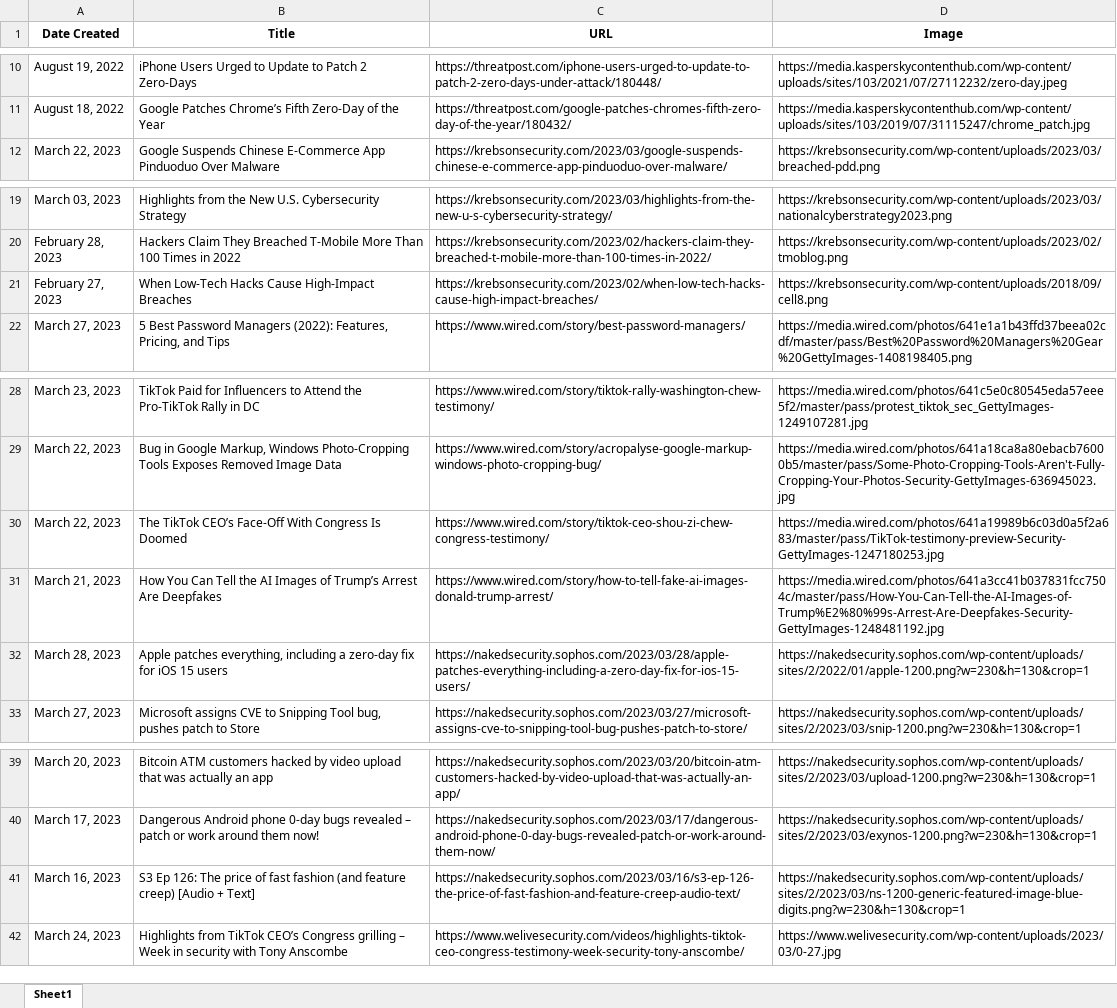
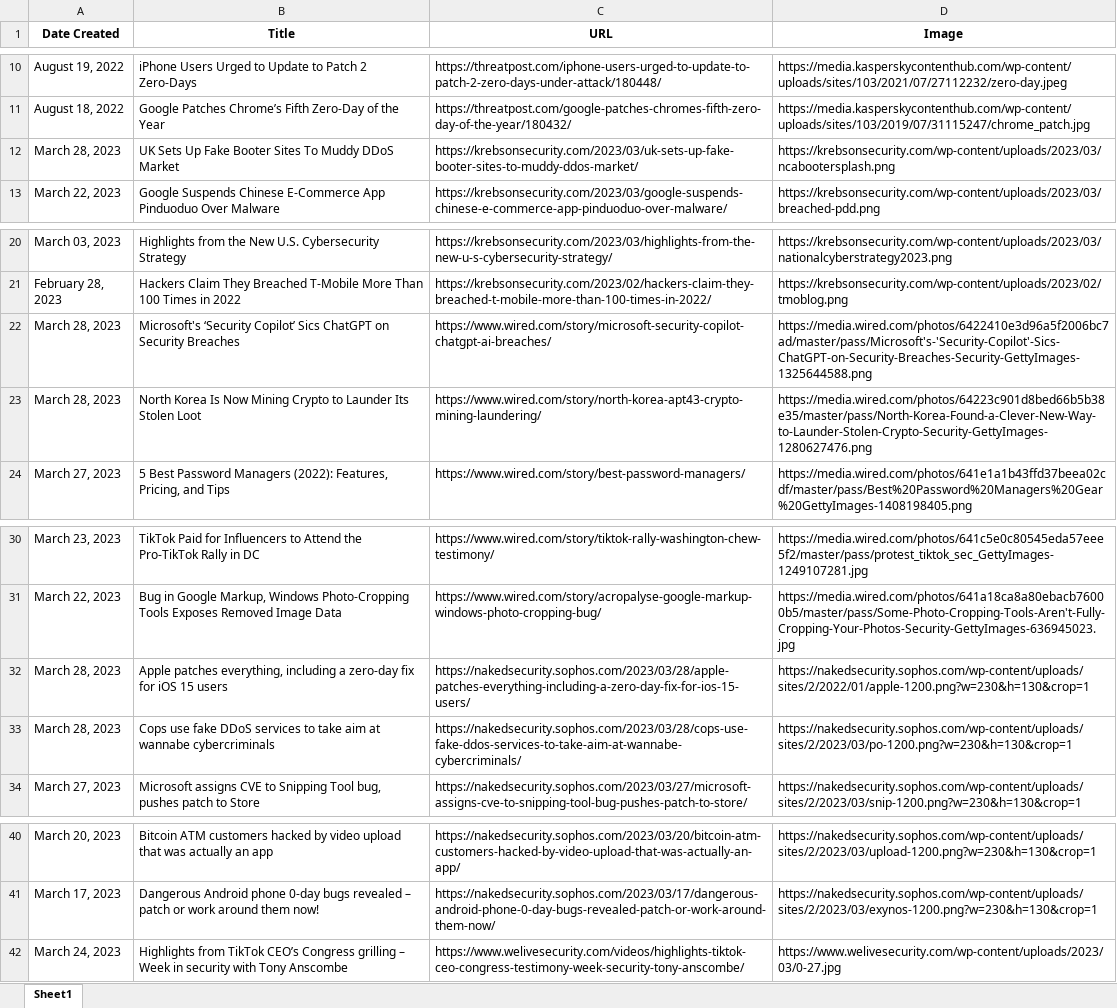
Before and after one commit to thecyberbytes/thecyberbytes.github.io, an Excel workbook: cyber_web/excels/news_feed.xlsx, sheet Sheet1, drawn as a sheet; only a part is shown, gaps mark what is left out; values as stored, in another font and other column widths than the file's, no borders; removed rows and columns are numbered as before the commit, all else as after; the diff names each change by its address in the sheet, - before the commit and + after, or states it on an @@ line.

```diff
--- a/cyber_web/excels/news_feed.xlsx (sheet Sheet1)
+++ b/cyber_web/excels/news_feed.xlsx (sheet Sheet1)
+row 12: March 28, 2023 | UK Sets Up Fake Booter Sites To Muddy DDoS Market | https://krebsonsecurity.com/2023/03/uk-sets-up-fake-booter-sites-to-muddy-ddos-market/ | https://krebsonsecurity.com/wp-content/uploads/2023/03/ncabootersplash.png
-row 21: February 27, 2023 | When Low-Tech Hacks Cause High-Impact Breaches | https://krebsonsecurity.com/2023/02/when-low-tech-hacks-cause-high-impact-breaches/ | https://krebsonsecurity.com/wp-content/uploads/2018/09/cell8.png
+row 22: March 28, 2023 | Microsoft's ‘Security Copilot’ Sics ChatGPT on Security Breaches | https://www.wired.com/story/microsoft-security-copilot-chatgpt-ai-breaches/ | https://media.wired.com/photos/6422410e3d96a5f2006bc7ad/master/pass/Microsoft's-'Security-Copilot'-Sics-ChatGPT-on-Security-Breaches-Security-GettyImages-1325644588.png
+row 23: March 28, 2023 | North Korea Is Now Mining Crypto to Launder Its Stolen Loot | https://www.wired.com/story/north-korea-apt43-crypto-mining-laundering/ | https://media.wired.com/photos/64223c901d8bed66b5b38e35/master/pass/North-Korea-Found-a-Clever-New-Way-to-Launder-Stolen-Crypto-Security-GettyImages-1280627476.png
-row 30: March 22, 2023 | The TikTok CEO’s Face-Off With Congress Is Doomed | https://www.wired.com/story/tiktok-ceo-shou-zi-chew-congress-testimony/ | https://media.wired.com/photos/641a19989b6c03d0a5f2a683/master/pass/TikTok-testimony-preview-Security-GettyImages-1247180253.jpg
-row 31: March 21, 2023 | How You Can Tell the AI Images of Trump’s Arrest Are Deepfakes | https://www.wired.com/story/how-to-tell-fake-ai-images-donald-trump-arrest/ | https://media.wired.com/photos/641a3cc41b037831fcc7504c/master/pass/How-You-Can-Tell-the-AI-Images-of-Trump%E2%80%99s-Arrest-Are-Deepfakes-Security-GettyImages-1248481192.jpg
+row 33: March 28, 2023 | Cops use fake DDoS services to take aim at wannabe cybercriminals | https://nakedsecurity.sophos.com/2023/03/28/cops-use-fake-ddos-services-to-take-aim-at-wannabe-cybercriminals/ | https://nakedsecurity.sophos.com/wp-content/uploads/sites/2/2023/03/po-1200.png?w=230&h=130&crop=1
-row 41: March 16, 2023 | S3 Ep 126: The price of fast fashion (and feature creep) [Audio + Text] | https://nakedsecurity.sophos.com/2023/03/16/s3-ep-126-the-price-of-fast-fashion-and-feature-creep-audio-text/ | https://nakedsecurity.sophos.com/wp-content/uploads/sites/2/2023/03/ns-1200-generic-featured-image-blue-digits.png?w=230&h=130&crop=1
```
Also changed, not shown: cyber_web/excels/blog_feed.xlsx, cyber_web/excels/news_categorized.xlsx, 26 other files.
